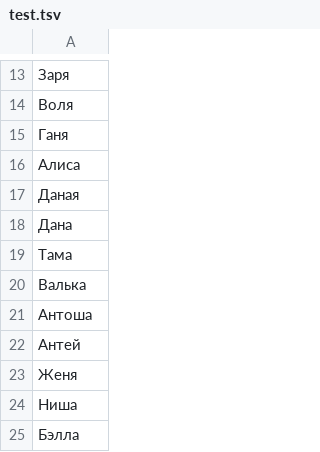
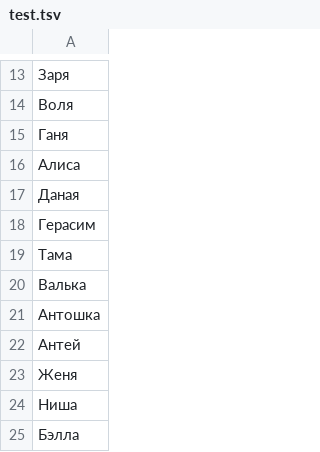
Before and after one commit to roddar92/russian_diminutives, a TSV file: data/test.tsv, drawn as a sheet; only a part is shown, gaps mark what is left out.

```diff
--- a/data/test.tsv
+++ b/data/test.tsv
@@ -17,6 +17,6 @@
 Даная
-Дана
+Герасим
 Тама
 Валька
-Антоша
+Антошка
 Антей
```
Also changed, not shown: data/ethalone.tsv, data/train.tsv.
